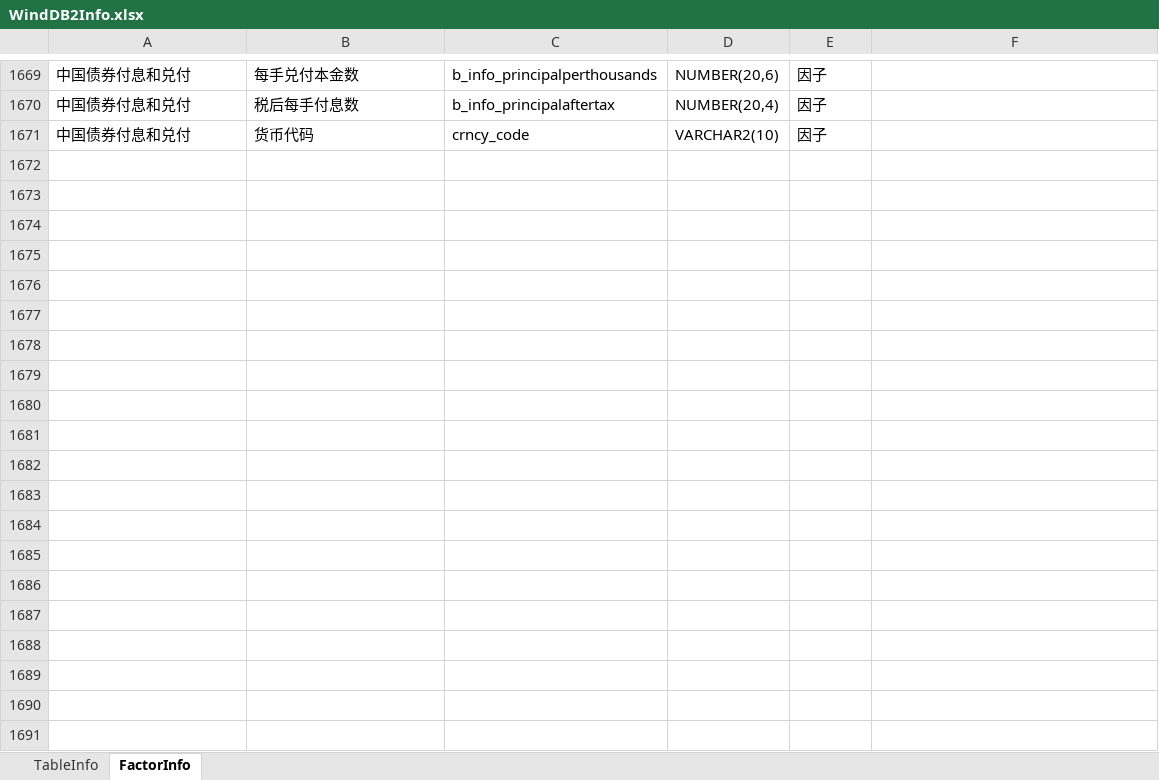
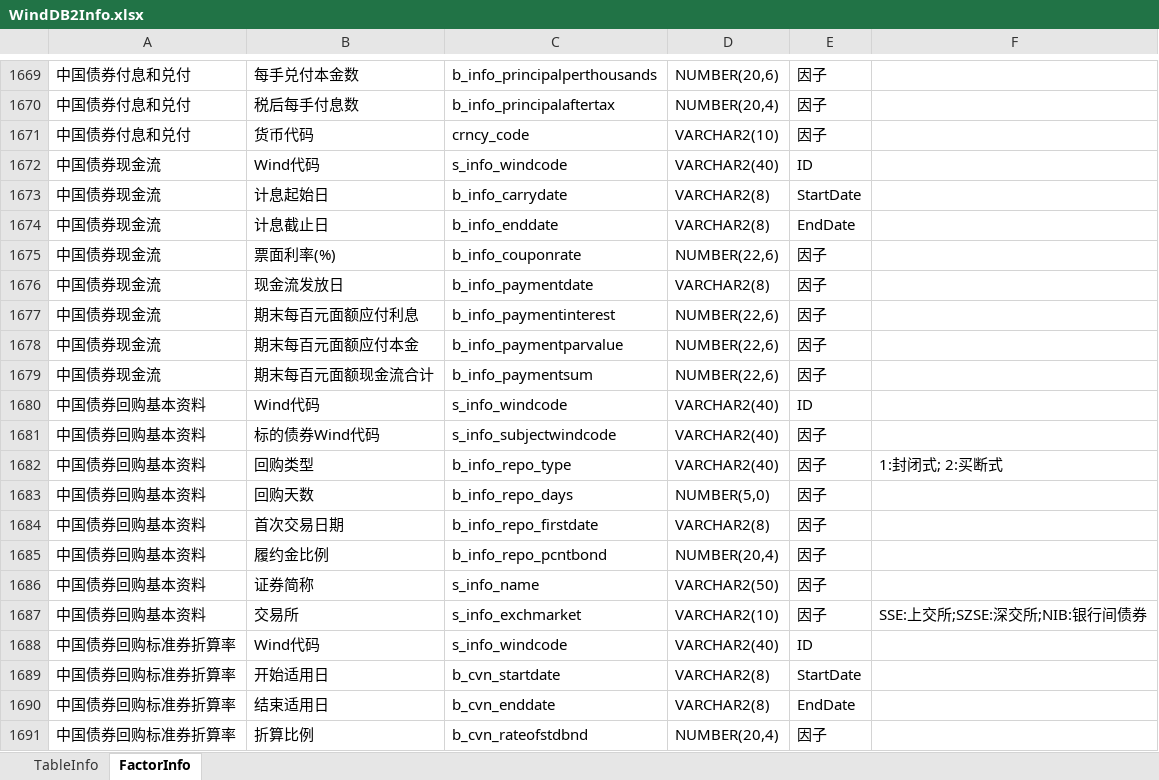
Before and after one commit to Scorpi000/QuantStudio, an Excel workbook: Resource/WindDB2Info.xlsx, sheet FactorInfo, drawn as a sheet; only a part is shown, gaps mark what is left out; values as stored, in another font and other column widths than the file's, no borders; the diff covers the shown part only; the diff names each change by its address in the sheet, - before the commit and + after, or states it on an @@ line.

```diff
--- a/Resource/WindDB2Info.xlsx (sheet FactorInfo)
+++ b/Resource/WindDB2Info.xlsx (sheet FactorInfo)
+row 1672: 中国债券现金流 | Wind代码 | s_info_windcode | VARCHAR2(40) | ID
+row 1673: 中国债券现金流 | 计息起始日 | b_info_carrydate | VARCHAR2(8) | StartDate
+row 1674: 中国债券现金流 | 计息截止日 | b_info_enddate | VARCHAR2(8) | EndDate
+row 1675: 中国债券现金流 | 票面利率(%) | b_info_couponrate | NUMBER(22,6) | 因子
+row 1676: 中国债券现金流 | 现金流发放日 | b_info_paymentdate | VARCHAR2(8) | 因子
+row 1677: 中国债券现金流 | 期末每百元面额应付利息 | b_info_paymentinterest | NUMBER(22,6) | 因子
+row 1678: 中国债券现金流 | 期末每百元面额应付本金 | b_info_paymentparvalue | NUMBER(22,6) | 因子
+row 1679: 中国债券现金流 | 期末每百元面额现金流合计 | b_info_paymentsum | NUMBER(22,6) | 因子
+row 1680: 中国债券回购基本资料 | Wind代码 | s_info_windcode | VARCHAR2(40) | ID
+row 1681: 中国债券回购基本资料 | 标的债券Wind代码 | s_info_subjectwindcode | VARCHAR2(40) | 因子
+row 1682: 中国债券回购基本资料 | 回购类型 | b_info_repo_type | VARCHAR2(40) | 因子 | 1:封闭式; 2:买断式
+row 1683: 中国债券回购基本资料 | 回购天数 | b_info_repo_days | NUMBER(5,0) | 因子
+row 1684: 中国债券回购基本资料 | 首次交易日期 | b_info_repo_firstdate | VARCHAR2(8) | 因子
+row 1685: 中国债券回购基本资料 | 履约金比例 | b_info_repo_pcntbond | NUMBER(20,4) | 因子
+row 1686: 中国债券回购基本资料 | 证券简称 | s_info_name | VARCHAR2(50) | 因子
+row 1687: 中国债券回购基本资料 | 交易所 | s_info_exchmarket | VARCHAR2(10) | 因子 | SSE:上交所;SZSE:深交所;NIB:银行间债券
+row 1688: 中国债券回购标准券折算率 | Wind代码 | s_info_windcode | VARCHAR2(40) | ID
+row 1689: 中国债券回购标准券折算率 | 开始适用日 | b_cvn_startdate | VARCHAR2(8) | StartDate
+row 1690: 中国债券回购标准券折算率 | 结束适用日 | b_cvn_enddate | VARCHAR2(8) | EndDate
+row 1691: 中国债券回购标准券折算率 | 折算比例 | b_cvn_rateofstdbnd | NUMBER(20,4) | 因子
```
Also changed, not shown: 19 added rows elsewhere in this sheet, sheet TableInfo, 10 other files.
